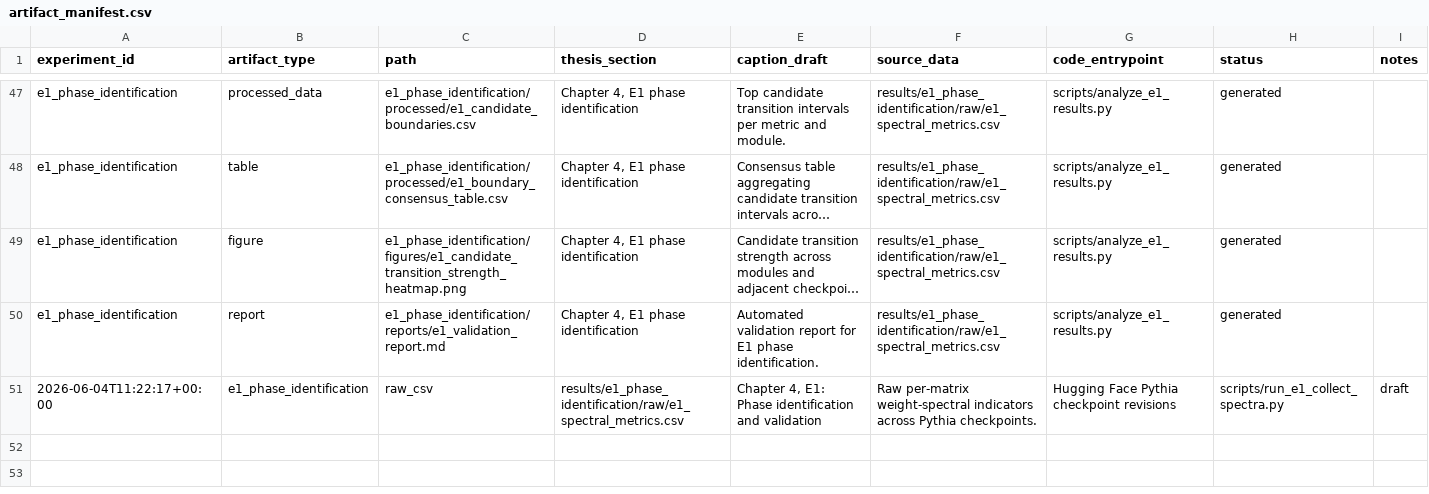
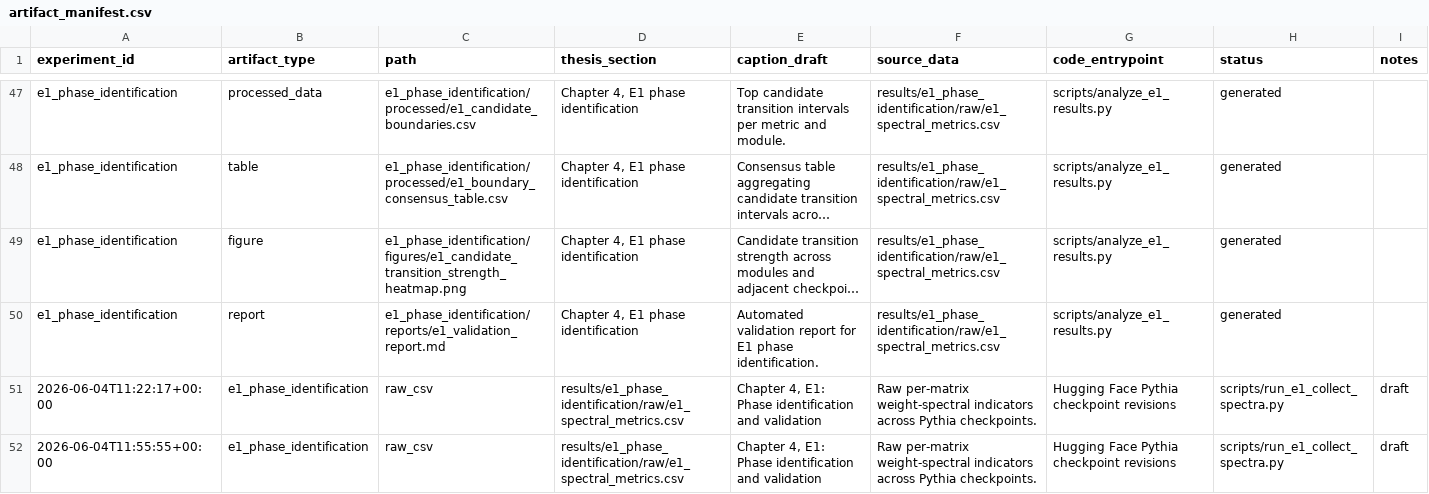
Before and after one commit to Wahaha-huhu/Developmental-Phase-Critical-Period, a CSV file: results/e1_phase_identification/manifests/artifact_manifest.csv, drawn as a sheet; only a part is shown, gaps mark what is left out; long unchanged cells end in …; rows hold the shown columns only; the diff names each change by its address in the sheet, - before the commit and + after, or states it on an @@ line.

```diff
--- a/results/e1_phase_identification/manifests/artifact_manifest.csv
+++ b/results/e1_phase_identification/manifests/artifact_manifest.csv
+row 52: 2026-06-04T11:55:55+00:00 | e1_phase_identification | raw_csv | results/e1_phase_identification/raw/e1_spectral_metrics.csv | Chapter 4, E1: Phase identification and validation | Raw per-matrix weight-spectral indicators across Pythia checkpoints. | Hugging Face Pythia checkpoint revisions | scripts/run_e1_collect_spectra.py | draft
```
Also changed, not shown: 2 other files.
